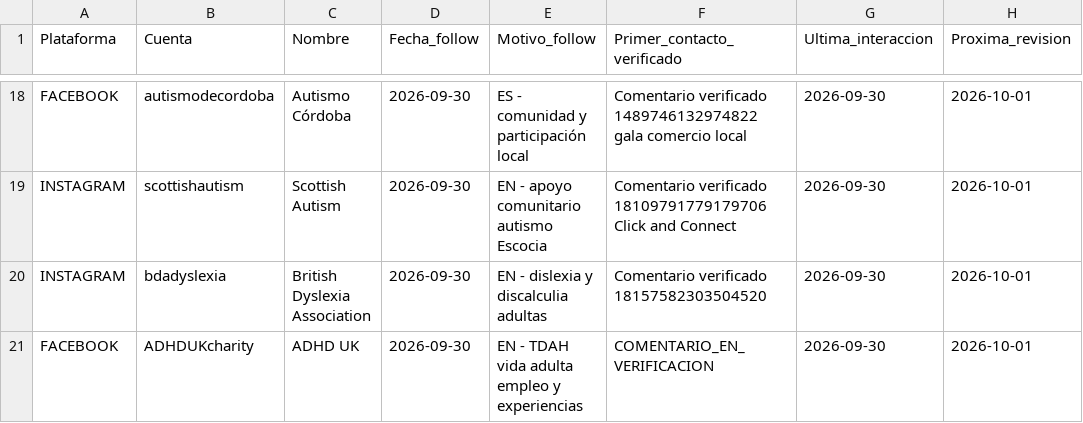
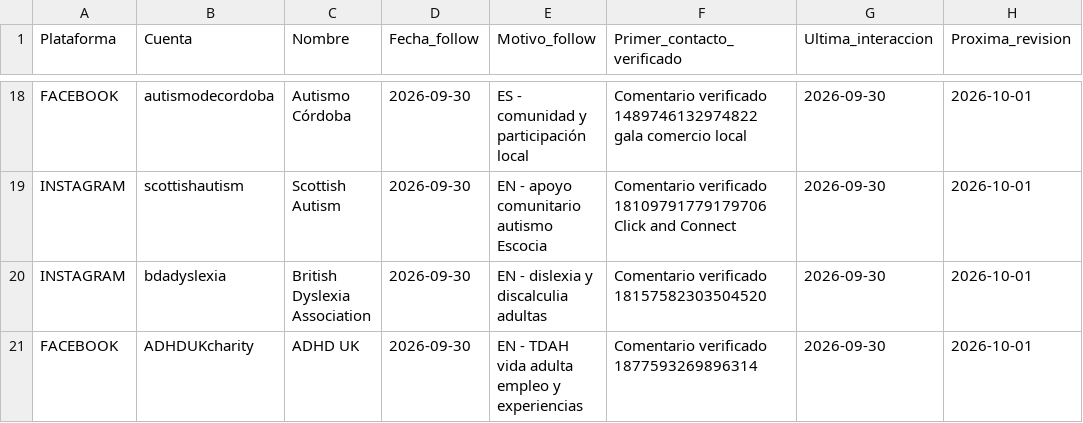
Before and after one commit to mruizwow-bit/irisgreen, a CSV file: SOCIAL_IRIS_GREEN/CONTROL/SEGUIDOS_SOCIAL.csv, drawn as a sheet; only a part is shown, gaps mark what is left out; the diff names each change by its address in the sheet, - before the commit and + after, or states it on an @@ line.

Commit message:
Cerrar evidencia de comentario ADHD UK ya verificado

```diff
--- a/SOCIAL_IRIS_GREEN/CONTROL/SEGUIDOS_SOCIAL.csv
+++ b/SOCIAL_IRIS_GREEN/CONTROL/SEGUIDOS_SOCIAL.csv
-F21 (Primer_contacto_verificado): COMENTARIO_EN_VERIFICACION
+F21 (Primer_contacto_verificado): Comentario verificado 1877593269896314
```
